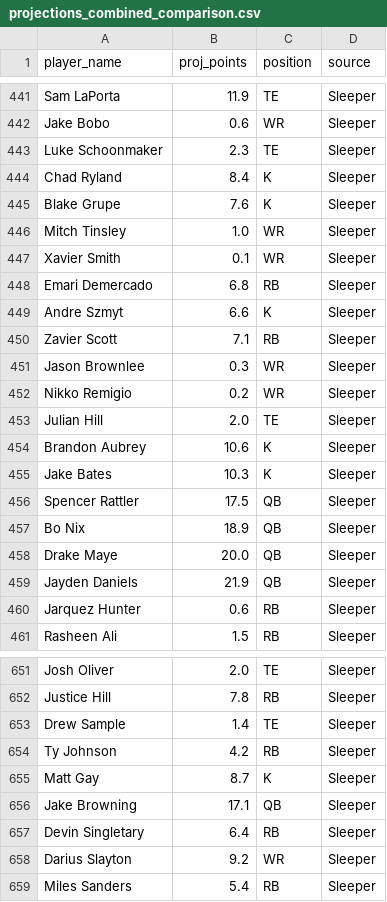
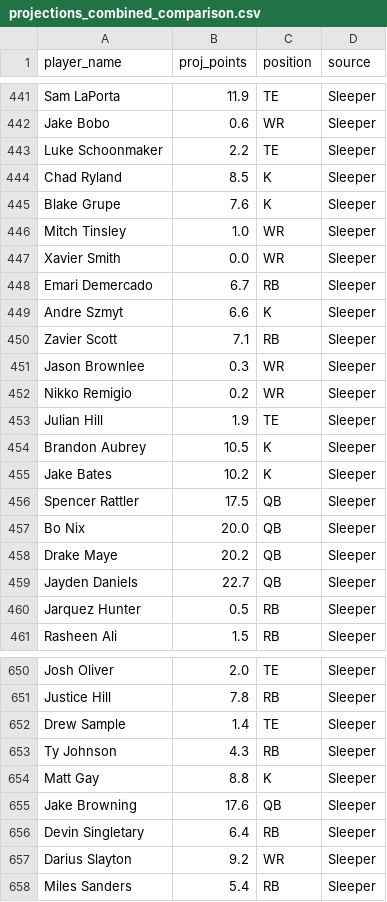
Before and after one commit to Lucas18S/Fantasy-Football-Dashboard, a CSV file: projections_combined_comparison.csv, drawn as a sheet; only a part is shown, gaps mark what is left out; the diff covers the shown part only.

```diff
--- a/projections_combined_comparison.csv
+++ b/projections_combined_comparison.csv
@@ -442,8 +442,8 @@ Sam LaPorta,11.9,TE,Sleeper
 Jake Bobo,0.6,WR,Sleeper
-Luke Schoonmaker,2.3,TE,Sleeper
-Chad Ryland,8.4,K,Sleeper
+Luke Schoonmaker,2.2,TE,Sleeper
+Chad Ryland,8.5,K,Sleeper
 Blake Grupe,7.6,K,Sleeper
 Mitch Tinsley,1.0,WR,Sleeper
-Xavier Smith,0.1,WR,Sleeper
-Emari Demercado,6.8,RB,Sleeper
+Xavier Smith,0.0,WR,Sleeper
+Emari Demercado,6.7,RB,Sleeper
 Andre Szmyt,6.6,K,Sleeper
@@ -452,10 +452,10 @@ Jason Brownlee,0.3,WR,Sleeper
 Nikko Remigio,0.2,WR,Sleeper
-Julian Hill,2.0,TE,Sleeper
-Brandon Aubrey,10.6,K,Sleeper
-Jake Bates,10.3,K,Sleeper
+Julian Hill,1.9,TE,Sleeper
+Brandon Aubrey,10.5,K,Sleeper
+Jake Bates,10.2,K,Sleeper
 Spencer Rattler,17.5,QB,Sleeper
-Bo Nix,18.9,QB,Sleeper
-Drake Maye,20.0,QB,Sleeper
-Jayden Daniels,21.9,QB,Sleeper
-Jarquez Hunter,0.6,RB,Sleeper
+Bo Nix,20.0,QB,Sleeper
+Drake Maye,20.2,QB,Sleeper
+Jayden Daniels,22.7,QB,Sleeper
+Jarquez Hunter,0.5,RB,Sleeper
 Rasheen Ali,1.5,RB,Sleeper
@@ -653,5 +652,5 @@ Justice Hill,7.8,RB,Sleeper
 Drew Sample,1.4,TE,Sleeper
-Ty Johnson,4.2,RB,Sleeper
-Matt Gay,8.7,K,Sleeper
-Jake Browning,17.1,QB,Sleeper
+Ty Johnson,4.3,RB,Sleeper
+Matt Gay,8.8,K,Sleeper
+Jake Browning,17.6,QB,Sleeper
 Devin Singletary,6.4,RB,Sleeper
```
Also changed, not shown: 1 removed row and 102 edited cells elsewhere in this file, 2 other files.
